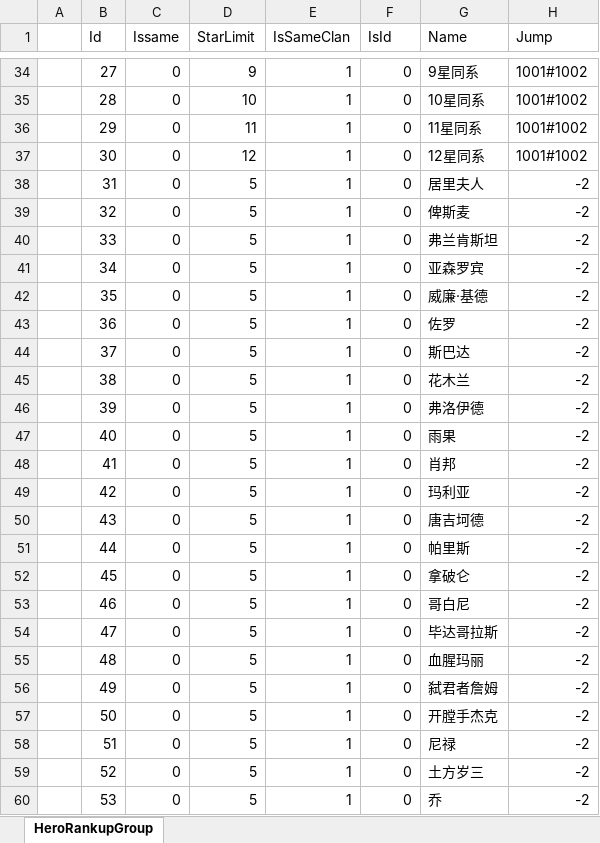
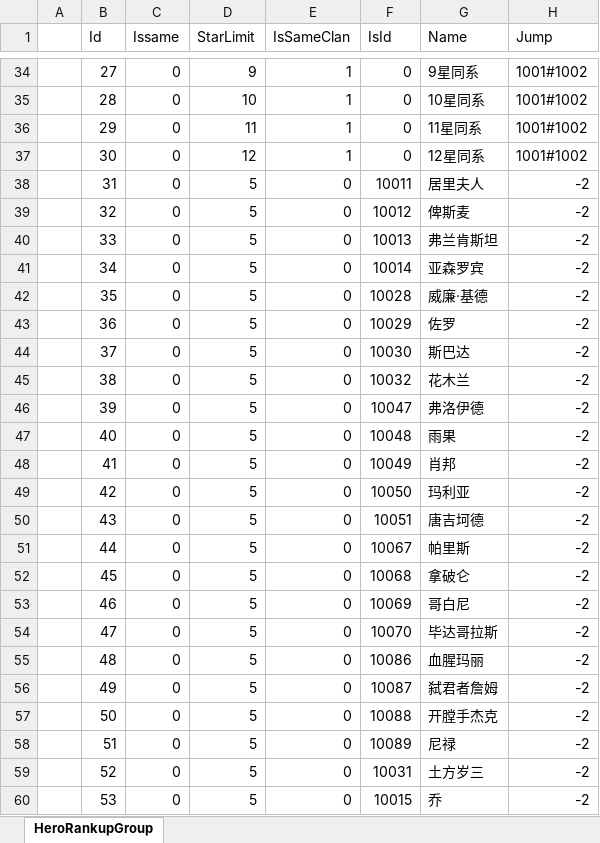
Before and after one commit to a772616239/TimeSpaceGirl1, an Excel workbook: data_execl/base_data/HeroRankupGroup.xlsx, sheet HeroRankupGroup, drawn as a sheet; only a part is shown, gaps mark what is left out; values as stored, in another font and other column widths than the file's, no borders; the diff names each change by its address in the sheet, - before the commit and + after, or states it on an @@ line.

Commit message:
英雄升星源表 HeroRankupGroup.xlsx 恢复指定英雄
补上 5d8b336b5 遗漏的「源表」：05ad5ba3 除改客户端 lua 外，还改了
data_execl/base_data/HeroRankupGroup.xlsx（Id 31-53 的 IsSameClan 0->1、IsId 100xx->0）。
- 源表 Id 31-53 改回 IsSameClan=0、IsId=10011/10012/.../10015（内容与 05ad5ba3^ 逐格零差异）
- 同步 DataConfigMD5Record.asset 中该表的 CRC32 记录：1252959629 -> 4141435216

✔ 验证：源表 xlsx ↔ 客户端 HeroRankupGroup.lua ↔ 3 份服务端 HeroRankupGroup.txt 全链 0 差异。

```diff
--- a/data_execl/base_data/HeroRankupGroup.xlsx (sheet HeroRankupGroup)
+++ b/data_execl/base_data/HeroRankupGroup.xlsx (sheet HeroRankupGroup)
-E38:E60 (IsSameClan): 1
+E38:E60 (IsSameClan): 0
-F38 (IsId): 0
+F38 (IsId): 10011
-F39 (IsId): 0
+F39 (IsId): 10012
-F40 (IsId): 0
+F40 (IsId): 10013
-F41 (IsId): 0
+F41 (IsId): 10014
-F42 (IsId): 0
+F42 (IsId): 10028
-F43 (IsId): 0
+F43 (IsId): 10029
-F44 (IsId): 0
+F44 (IsId): 10030
-F45 (IsId): 0
+F45 (IsId): 10032
-F46 (IsId): 0
+F46 (IsId): 10047
-F47 (IsId): 0
+F47 (IsId): 10048
-F48 (IsId): 0
+F48 (IsId): 10049
-F49 (IsId): 0
+F49 (IsId): 10050
-F50 (IsId): 0
+F50 (IsId): 10051
-F51 (IsId): 0
+F51 (IsId): 10067
-F52 (IsId): 0
+F52 (IsId): 10068
-F53 (IsId): 0
+F53 (IsId): 10069
-F54 (IsId): 0
+F54 (IsId): 10070
-F55 (IsId): 0
+F55 (IsId): 10086
-F56 (IsId): 0
+F56 (IsId): 10087
-F57 (IsId): 0
+F57 (IsId): 10088
-F58 (IsId): 0
+F58 (IsId): 10089
-F59 (IsId): 0
+F59 (IsId): 10031
-F60 (IsId): 0
+F60 (IsId): 10015
```
Also changed, not shown: 1 other file.
